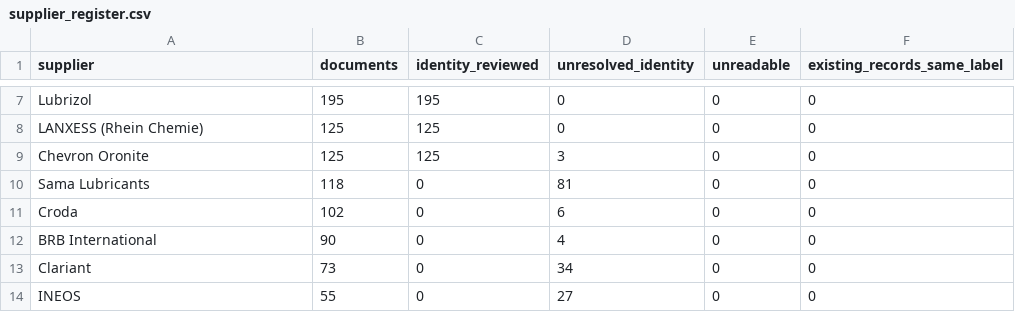
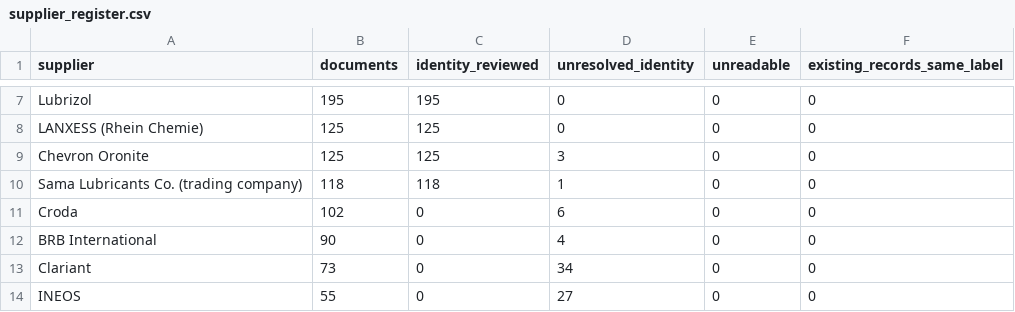
Before and after one commit to alaaahmadd182-lab/Smart-formulator-project, a CSV file: dataset_preparation_2026-11-14/tables/supplier_register.csv, drawn as a sheet; only a part is shown, gaps mark what is left out.

```diff
--- a/dataset_preparation_2026-11-14/tables/supplier_register.csv
+++ b/dataset_preparation_2026-11-14/tables/supplier_register.csv
@@ -9,3 +9,3 @@ LANXESS (Rhein Chemie),125,125,0,0,0
 Chevron Oronite,125,125,3,0,0
-Sama Lubricants,118,0,81,0,0
+Sama Lubricants Co. (trading company),118,118,1,0,0
 Croda,102,0,6,0,0
```
Also changed, not shown: 6 other files.
